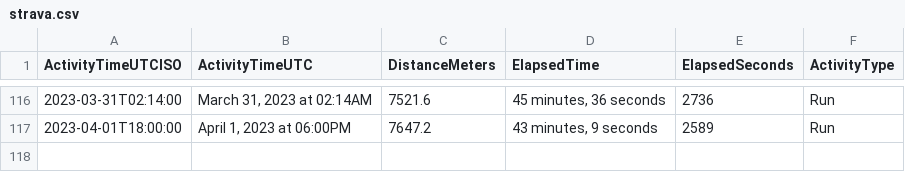
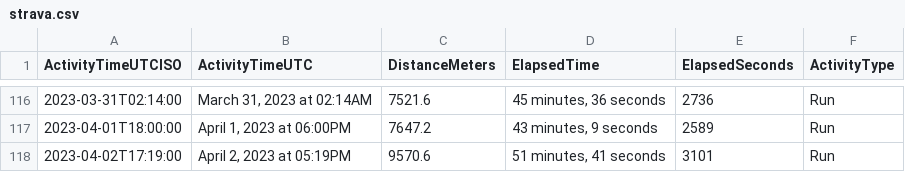
Before and after one commit to casassg/stats, a CSV file: strava.csv, drawn as a sheet; only a part is shown, gaps mark what is left out; the diff names each change by its address in the sheet, - before the commit and + after, or states it on an @@ line.

Commit message:
Flat: latest data (2023-04-02T16:19:57.089Z) {   "date": "2023-04-02T16:19:57.089Z",   "files": [     {       "name": "strava.csv",       "deltaBytes": 89,       "source": "https://docs.google.com/spreadsheets/d/1hQwF3sVDmqJ9rjAku9TIGDjpqrkhtO1QUyvLb5d2QFc/export?format=csv&gid=1980723697"     }   ] }

```diff
--- a/strava.csv
+++ b/strava.csv
+row 118: 2023-04-02T17:19:00 | April 2, 2023 at 05:19PM | 9570.6 | 51 minutes, 41 seconds | 3101 | Run
```
